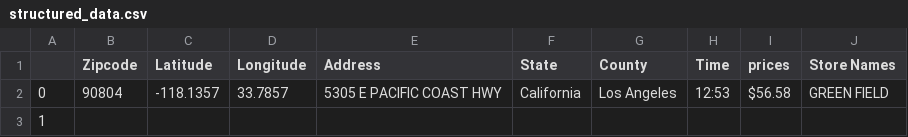
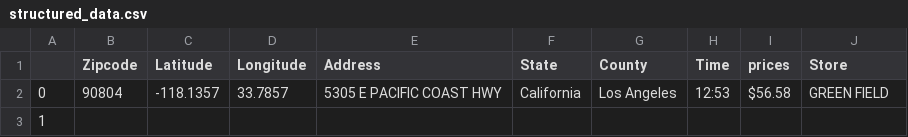
Before and after one commit to mameralomari/reciept-processing-and-text_extraction, a CSV file: data/structured_data.csv, drawn as a sheet; only a part is shown.

```diff
--- a/data/structured_data.csv
+++ b/data/structured_data.csv
@@ -1,2 +1,2 @@
-,Zipcode,Latitude,Longitude,Address,State,County,Time,prices,Store Names
+,Zipcode,Latitude,Longitude,Address,State,County,Time,prices,Store
 0,90804,-118.1357,33.7857,5305 E PACIFIC COAST HWY,California,Los Angeles,12:53,$56.58,GREEN FIELD
```
Also changed, not shown: 2 other files.
